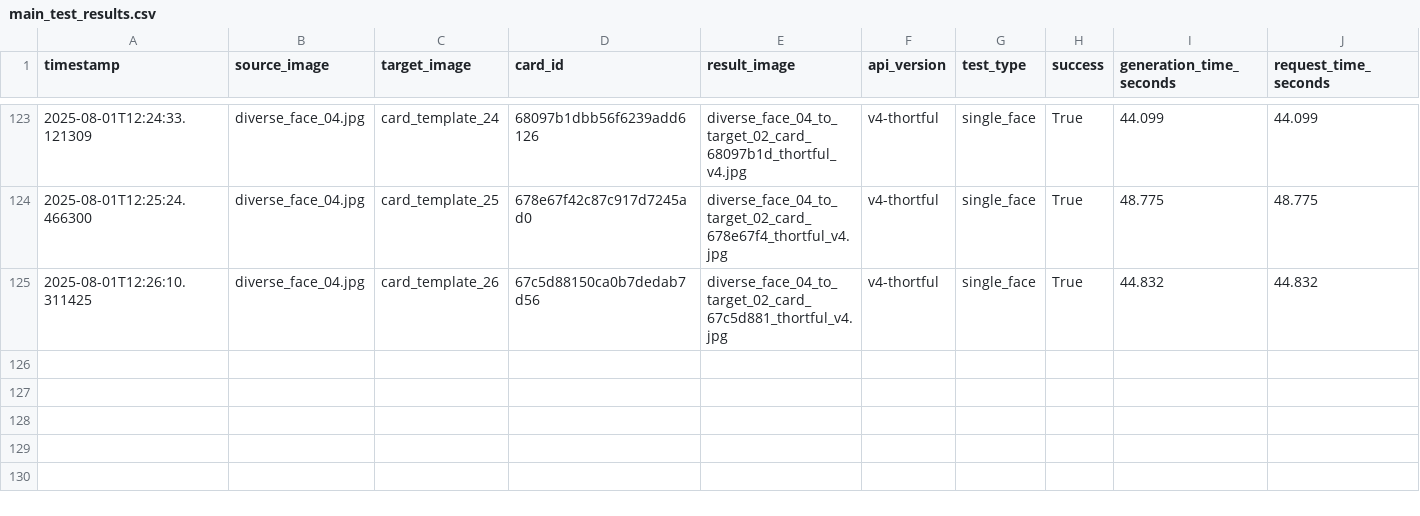
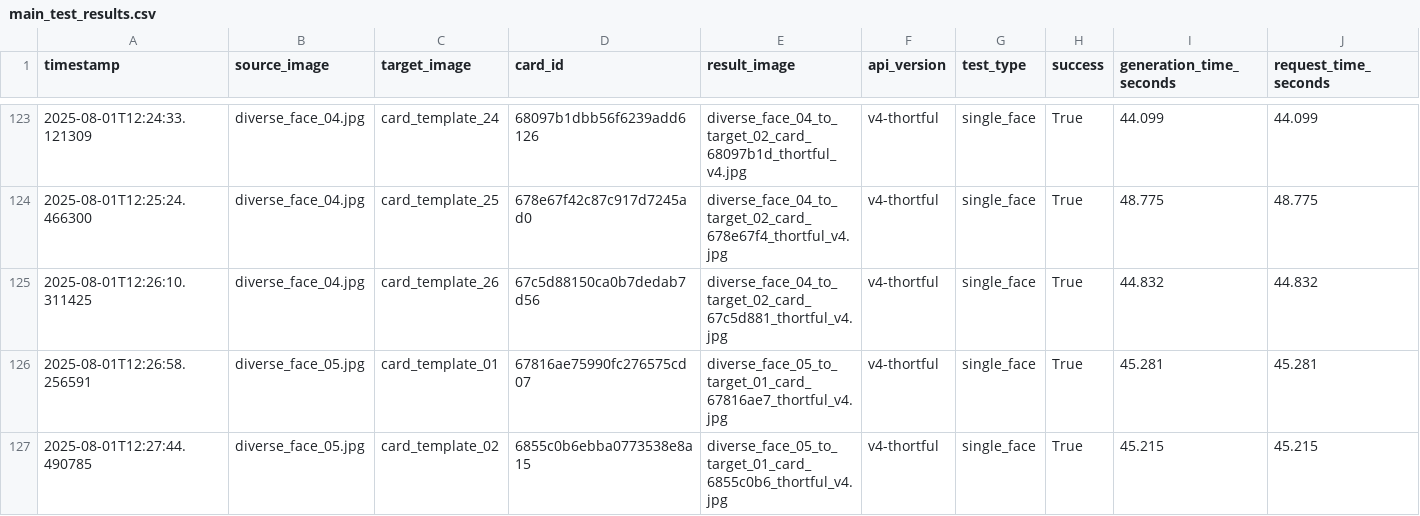
Before and after one commit to lukejeffthortful/face-swap-tester, a CSV file: thortful-v4-single-face/logs/main_test_results.csv, drawn as a sheet; only a part is shown, gaps mark what is left out; rows hold the shown columns only; the diff names each change by its address in the sheet, - before the commit and + after, or states it on an @@ line.

```diff
--- a/thortful-v4-single-face/logs/main_test_results.csv
+++ b/thortful-v4-single-face/logs/main_test_results.csv
+row 126: 2025-08-01T12:26:58.256591 | diverse_face_05.jpg | card_template_01 | 67816ae75990fc276575cd07 | diverse_face_05_to_target_01_card_67816ae7_thortful_v4.jpg | v4-thortful | single_face | True | 45.281 | 45.281
+row 127: 2025-08-01T12:27:44.490785 | diverse_face_05.jpg | card_template_02 | 6855c0b6ebba0773538e8a15 | diverse_face_05_to_target_01_card_6855c0b6_thortful_v4.jpg | v4-thortful | single_face | True | 45.215 | 45.215
```
Also changed, not shown: 2 other files.
